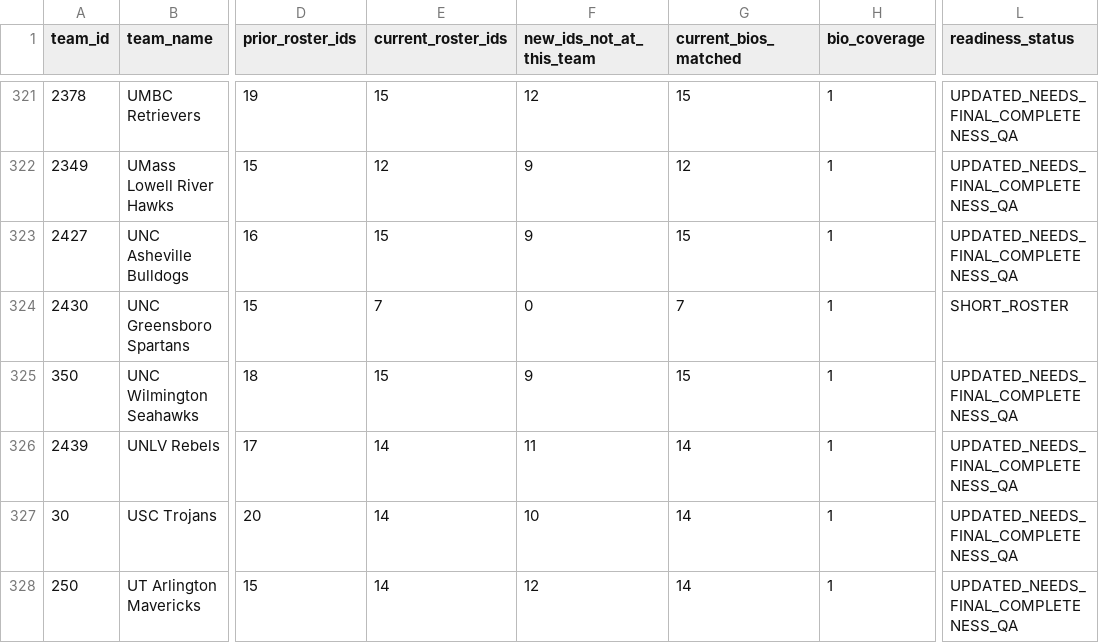
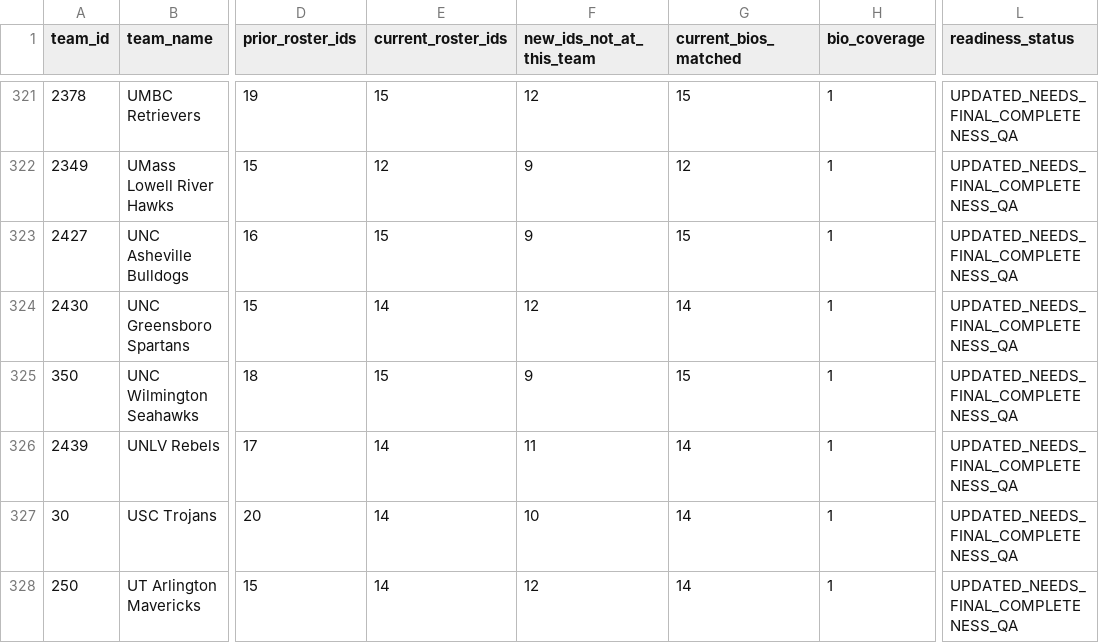
Before and after one commit to BryceHaase8/kstate-mbb-data-feed, a CSV file: research_qa/roster_integration/all_team_2027_readiness.csv, drawn as a sheet; only a part is shown, gaps mark what is left out; the diff covers the shown part only; the diff names each change by its address in the sheet, - before the commit and + after, or states it on an @@ line.

```diff
--- a/research_qa/roster_integration/all_team_2027_readiness.csv
+++ b/research_qa/roster_integration/all_team_2027_readiness.csv
-E324 (current_roster_ids): 7
+E324 (current_roster_ids): 14
-F324 (new_ids_not_at_this_team): 0
+F324 (new_ids_not_at_this_team): 12
-G324 (current_bios_matched): 7
+G324 (current_bios_matched): 14
-L324 (readiness_status): SHORT_ROSTER
+L324 (readiness_status): UPDATED_NEEDS_FINAL_COMPLETENESS_QA
```
Also changed, not shown: 127 edited cells elsewhere in this file, 12 other files.
